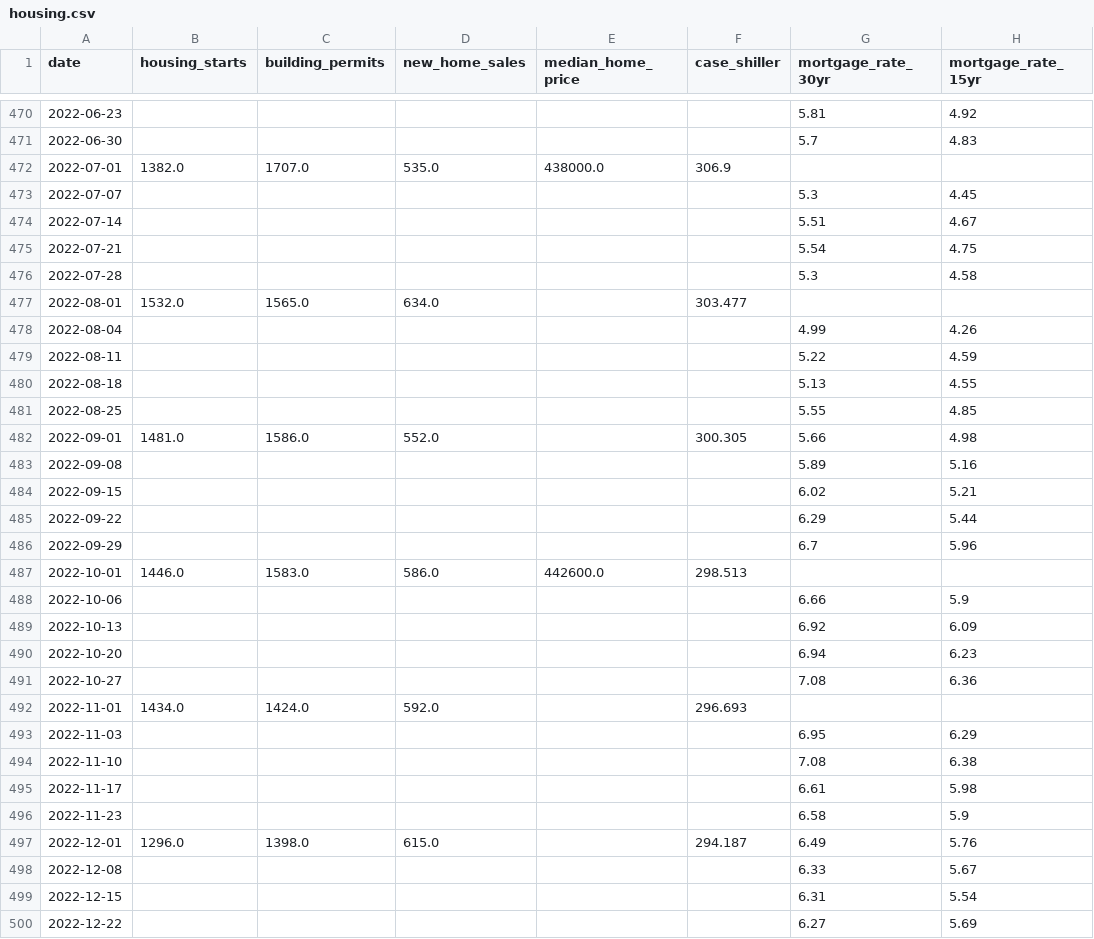
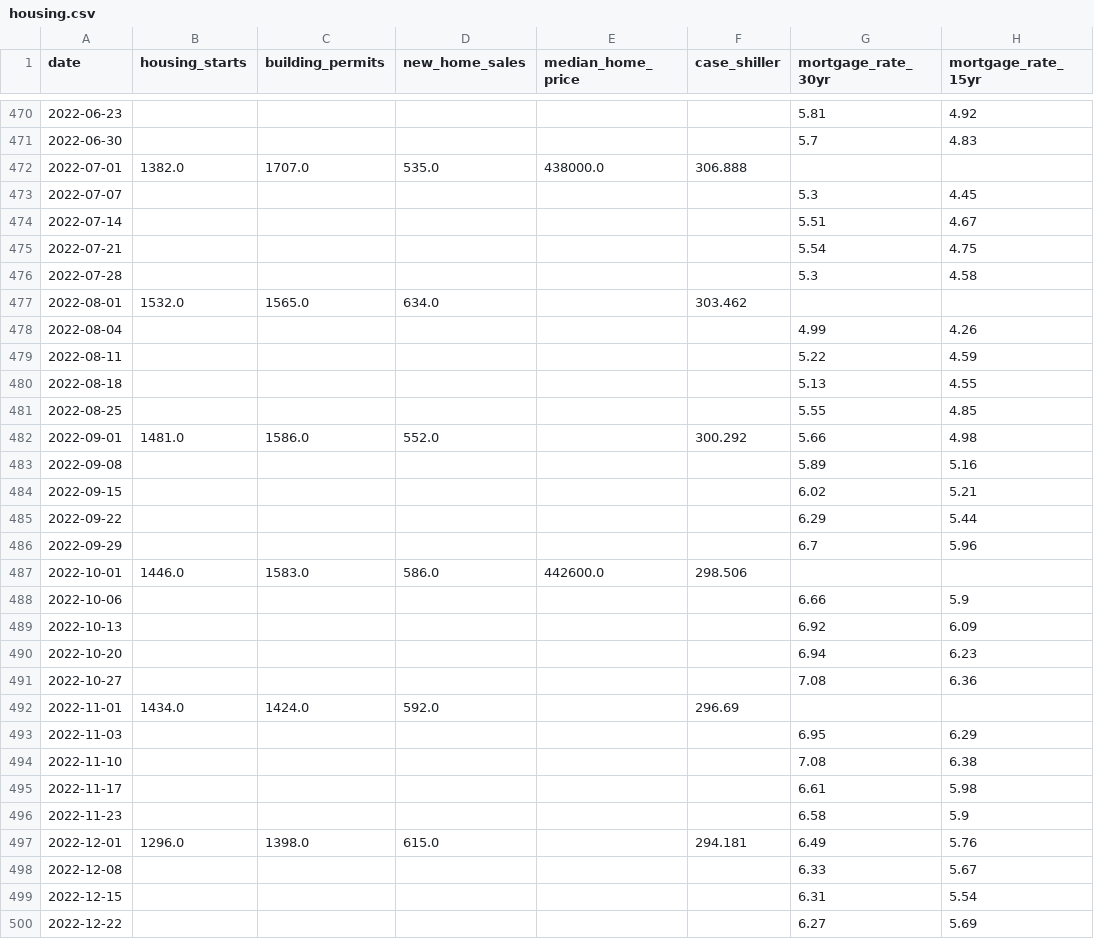
Before and after one commit to ela113arm-arch/macro-data-tracker, a CSV file: data/housing.csv, drawn as a sheet; only a part is shown, gaps mark what is left out; the diff covers the shown part only; the diff names each change by its address in the sheet, - before the commit and + after, or states it on an @@ line.

```diff
--- a/data/housing.csv
+++ b/data/housing.csv
-F472 (case_shiller): 306.9
+F472 (case_shiller): 306.888
-F477 (case_shiller): 303.477
+F477 (case_shiller): 303.462
-F482 (case_shiller): 300.305
+F482 (case_shiller): 300.292
-F487 (case_shiller): 298.513
+F487 (case_shiller): 298.506
-F492 (case_shiller): 296.693
+F492 (case_shiller): 296.69
-F497 (case_shiller): 294.187
+F497 (case_shiller): 294.181
```
Also changed, not shown: 111 edited cells elsewhere in this file, data/baltic_dry.csv, data/crack_spreads.csv, 15 other files.
